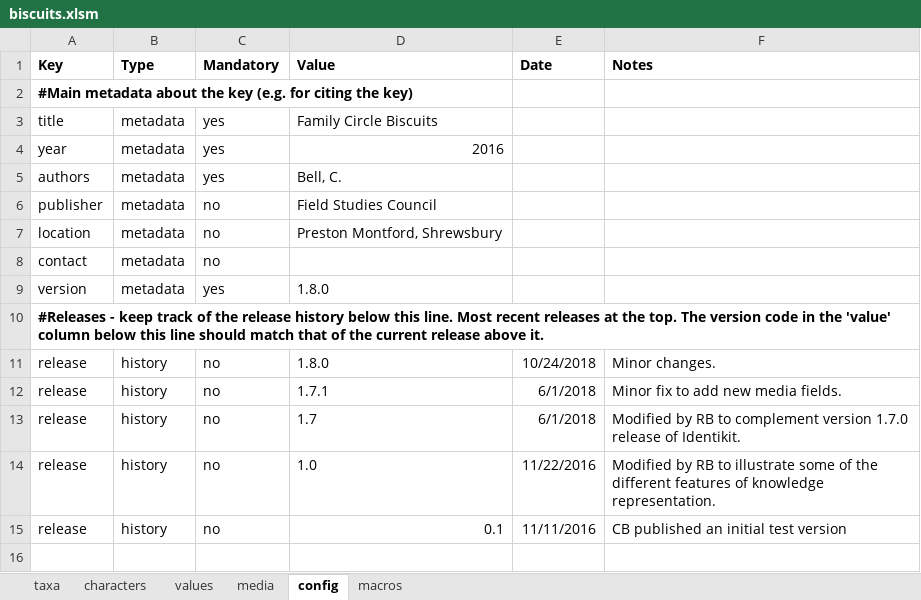
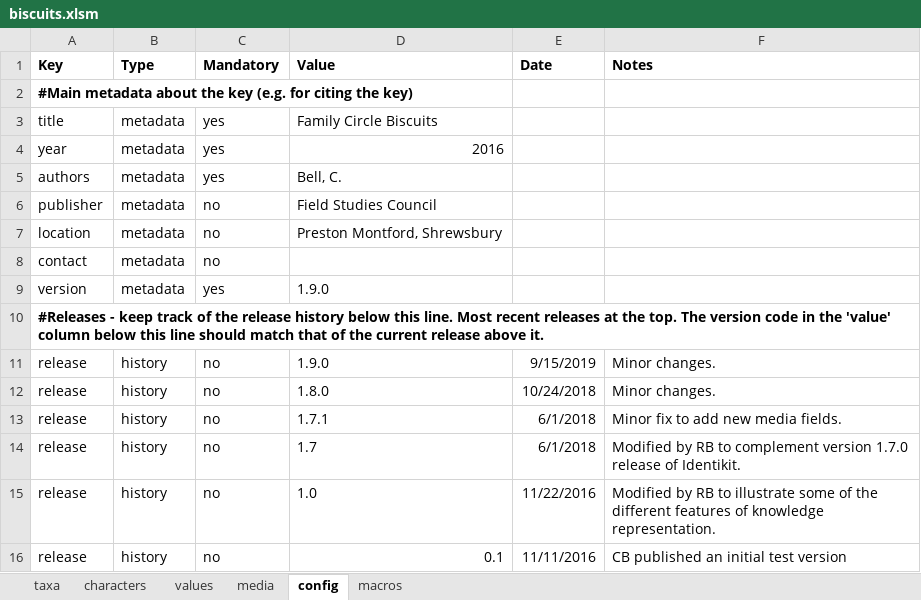
Before and after one commit to FieldStudiesCouncil/tombiovis, an Excel workbook: identikit/kb/biscuits/biscuits.xlsm, sheet config, drawn as a sheet; values as stored, in another font and other column widths than the file's, no borders; the diff names each change by its address in the sheet, - before the commit and + after, or states it on an @@ line.

Commit message:
Final updates to prepare for release 1.9.0 Updates of metadata version numbers etc.

```diff
--- a/identikit/kb/biscuits/biscuits.xlsm (sheet config)
+++ b/identikit/kb/biscuits/biscuits.xlsm (sheet config)
-D9 (Value): 1.8.0
+D9 (Value): 1.9.0
+row 11: release | history | no | 1.9.0 | 9/15/2019 | Minor changes.
```
Also changed, not shown: 5 other files.
